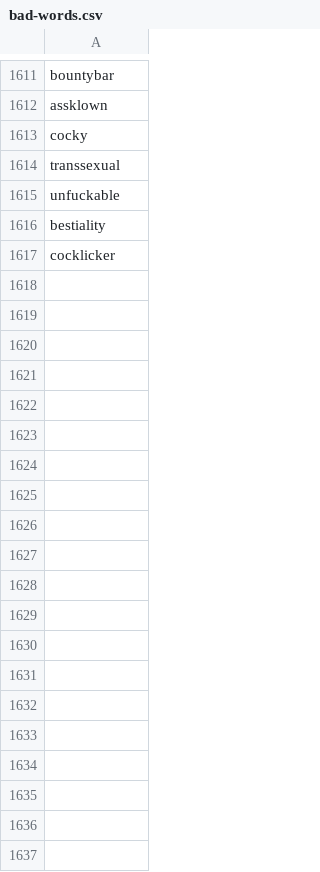
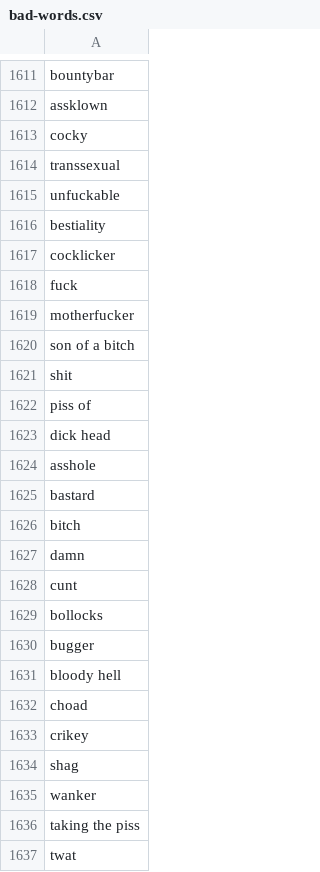
Before and after one commit to samarthgoyal22/Hate_Speech_Rest_Api, a CSV file: bad-words.csv, drawn as a sheet; only a part is shown, gaps mark what is left out; the diff covers the shown part only.

Commit message:
Update bad-words.csv

```diff
--- a/bad-words.csv
+++ b/bad-words.csv
@@ -1617 +1617,21 @@ bestiality
 cocklicker
+fuck
+motherfucker
+son of a bitch
+shit
+piss of
+dick head
+asshole
+bastard
+bitch
+damn
+cunt
+bollocks
+bugger
+bloody hell
+choad
+crikey
+shag
+wanker
+taking the piss
+twat
```
Also changed, not shown: 122 added rows elsewhere in this file.
